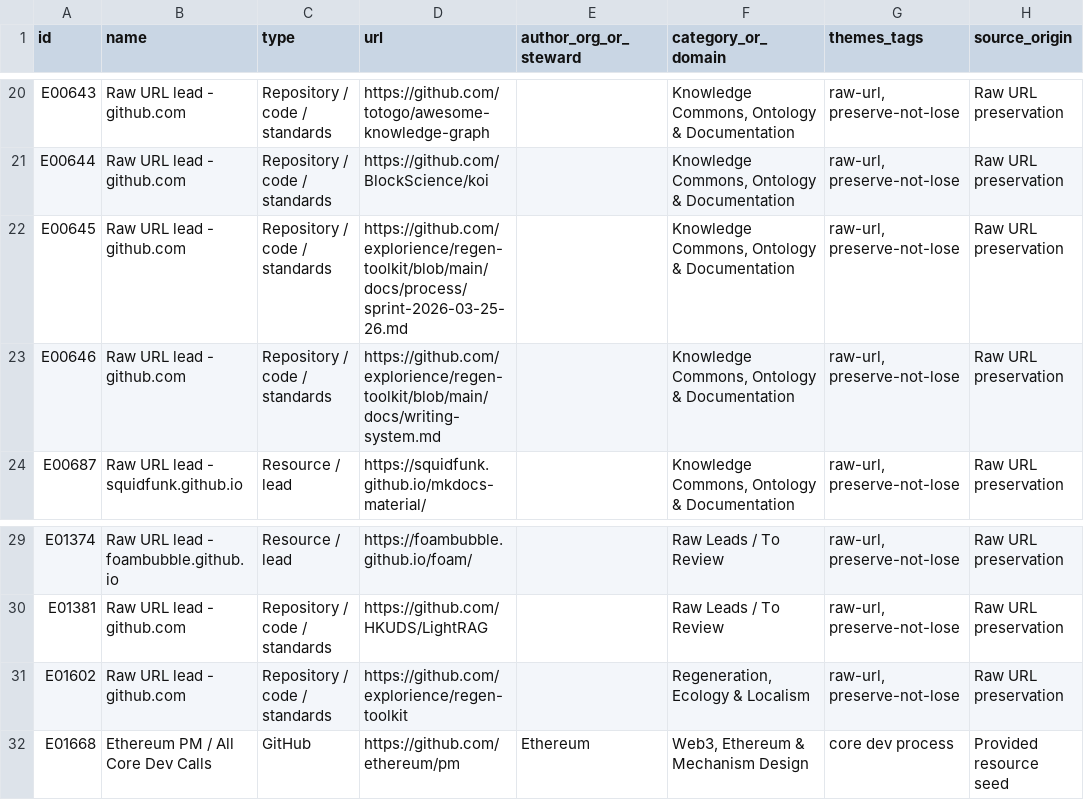
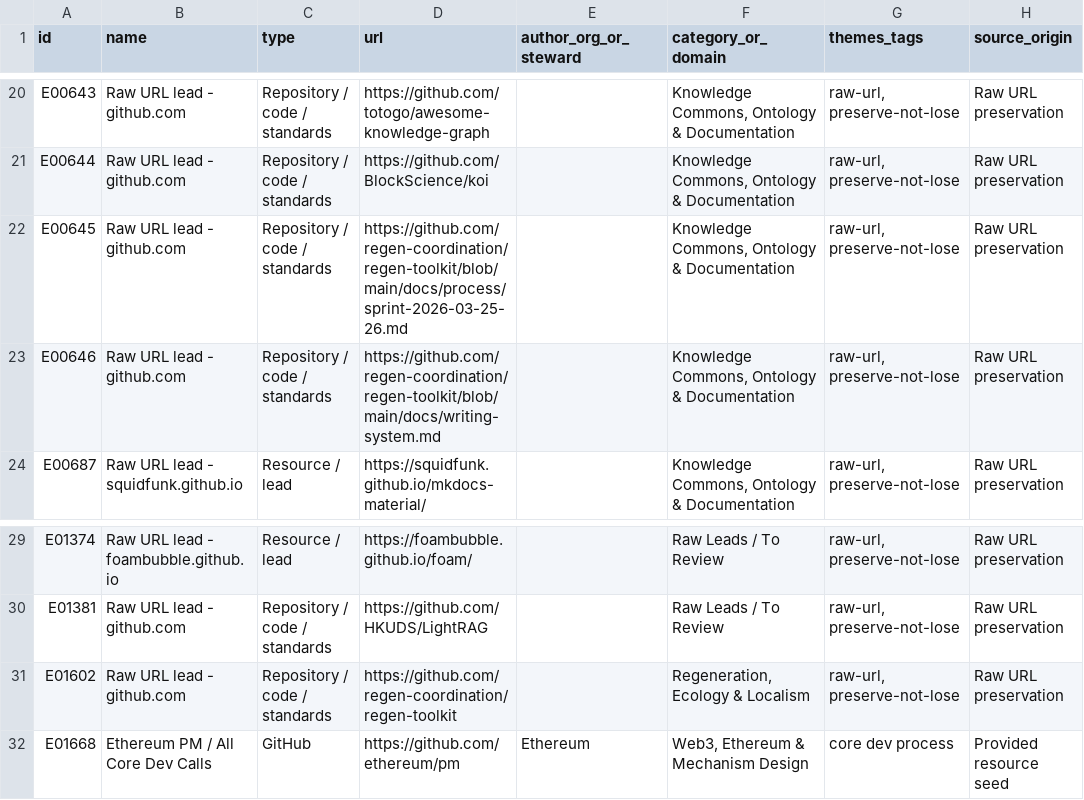
Before and after one commit to explorience/regen-toolkit, a CSV file: data/resources/csv/repositories-codebases.csv, drawn as a sheet; only a part is shown, gaps mark what is left out; the diff names each change by its address in the sheet, - before the commit and + after, or states it on an @@ line.

```diff
--- a/data/resources/csv/repositories-codebases.csv
+++ b/data/resources/csv/repositories-codebases.csv
-D22 (url): https://github.com/explorience/regen-toolkit/blob/main/docs/process/sprint-2026-03-25-26.md
+D22 (url): https://github.com/regen-coordination/regen-toolkit/blob/main/docs/process/sprint-2026-03-25-26.md
-D23 (url): https://github.com/explorience/regen-toolkit/blob/main/docs/writing-system.md
+D23 (url): https://github.com/regen-coordination/regen-toolkit/blob/main/docs/writing-system.md
-D31 (url): https://github.com/explorience/regen-toolkit
+D31 (url): https://github.com/regen-coordination/regen-toolkit
```
Also changed, not shown: data/resources/csv/resource-registry.csv, data/resources/csv/unified-index.csv, 21 other files.
